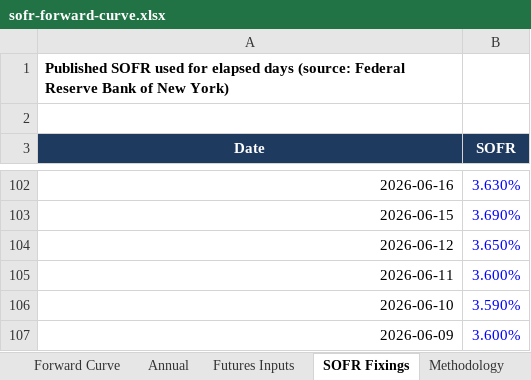
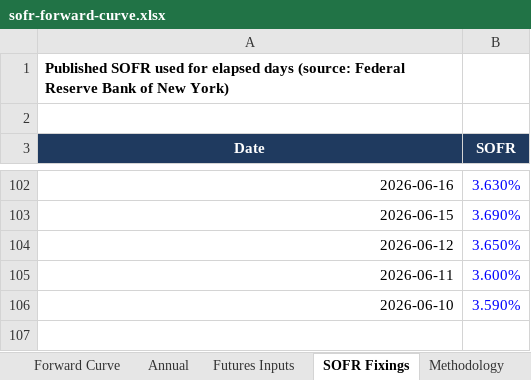
Before and after one commit to jkane-29/opensofr, an Excel workbook: output/downloads/sofr-forward-curve.xlsx, sheet SOFR Fixings, drawn as a sheet; only a part is shown, gaps mark what is left out; values as stored, in another font and other column widths than the file's, no borders; the diff names each change by its address in the sheet, - before the commit and + after, or states it on an @@ line.

```diff
--- a/output/downloads/sofr-forward-curve.xlsx (sheet SOFR Fixings)
+++ b/output/downloads/sofr-forward-curve.xlsx (sheet SOFR Fixings)
-row 107: 2026-06-09 | 3.600%
```
Also changed, not shown: sheet Forward Curve, sheet Futures Inputs, charts or pictures, 8 other files.
